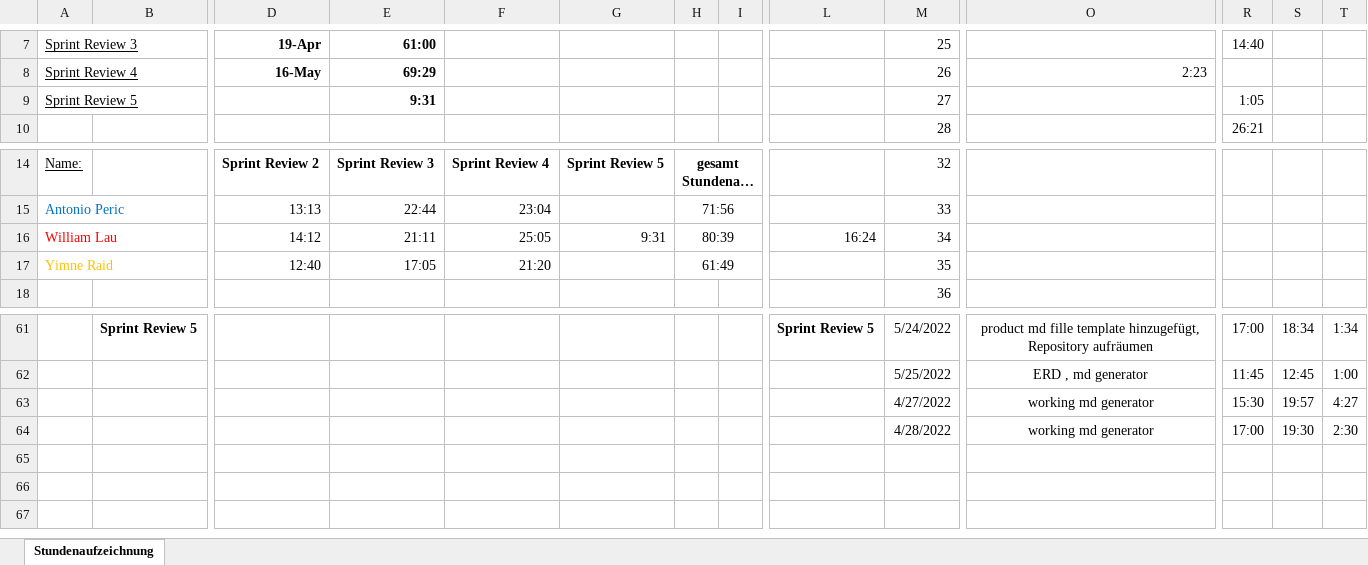
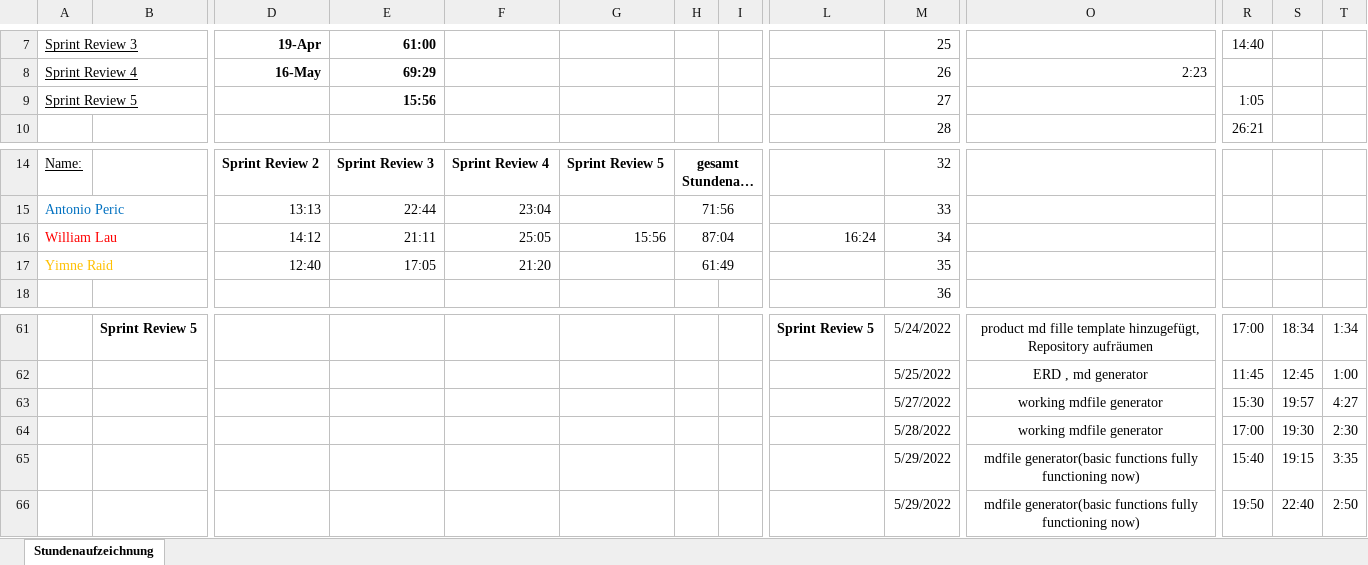
Before and after one commit to Team-Webshop-Jasmin/WebshopJasmin, an Excel workbook: Dokumente/Sundenauzeichnung_Sommersemester.xlsx, sheet Stundenaufzeichnung, drawn as a sheet; only a part is shown, gaps mark what is left out; long unchanged cells end in …; values as stored, in another font and other column widths than the file's, no borders; rows hold the shown columns only; the diff names each change by its address in the sheet, - before the commit and + after, or states it on an @@ line.

Commit message:
added todays activities
close #31 close #49

```diff
--- a/Dokumente/Sundenauzeichnung_Sommersemester.xlsx (sheet Stundenaufzeichnung)
+++ b/Dokumente/Sundenauzeichnung_Sommersemester.xlsx (sheet Stundenaufzeichnung)
-E9: 9:31
+E9: 15:56
-G16: 9:31
+G16: 15:56
-H16: 80:39
+H16: 87:04
-M63: 4/27/2022
+M63: 5/27/2022
-O63:O64: working md generator
+O63:O64: working mdfile generator
-M64: 4/28/2022
+M64: 5/28/2022
+row 65:  |  |  |  |  |  |  |  |  | 5/29/2022 | mdfile generator(basic functions fully functioning now) | 15:40 | 19:15 | 3:35
+row 66:  |  |  |  |  |  |  |  |  | 5/29/2022 | mdfile generator(basic functions fully functioning now) | 19:50 | 22:40 | 2:50
```
